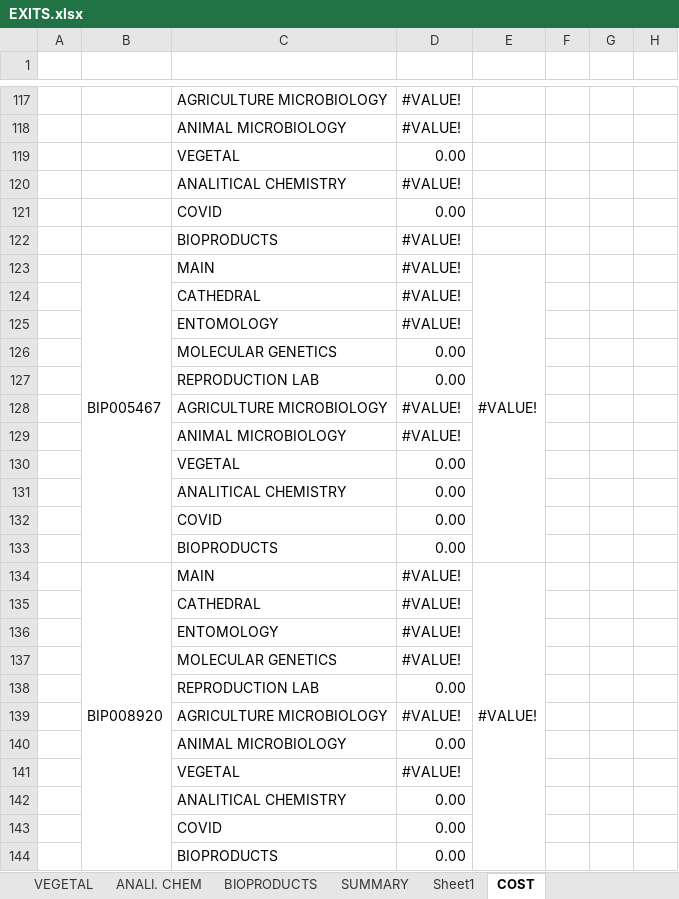
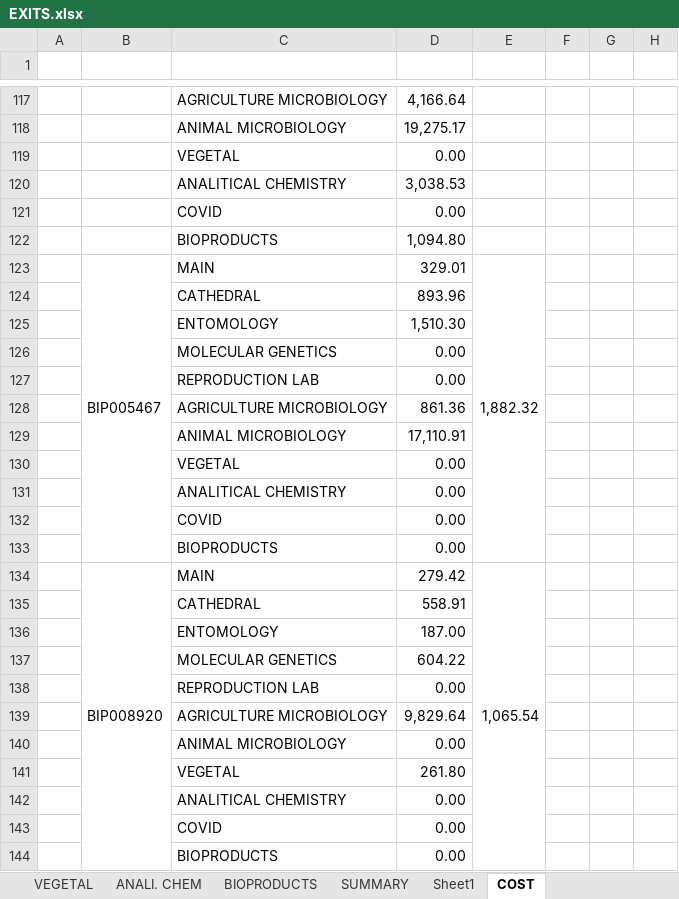
Before and after one commit to EstebanSierraGayon/Tesis, an Excel workbook: EXITS.xlsx, sheet COST, drawn as a sheet; only a part is shown, gaps mark what is left out; values as stored, in another font and other column widths than the file's, no cell formats; charts and pictures not drawn; the diff covers the shown part only; the diff names each change by its address in the sheet, - before the commit and + after, or states it on an @@ line.

```diff
--- a/EXITS.xlsx (sheet COST)
+++ b/EXITS.xlsx (sheet COST)
-D117: #VALUE!
+D117: 4,166.64
-D118: #VALUE!
+D118: 19,275.17
-D120: #VALUE!
+D120: 3,038.53
-D122: #VALUE!
+D122: 1,094.80
-D123: #VALUE!
+D123: 329.01
-E123: #VALUE!
+E123: 1,882.32
-D124: #VALUE!
+D124: 893.96
-D125: #VALUE!
+D125: 1,510.30
-D128: #VALUE!
+D128: 861.36
-D129: #VALUE!
+D129: 17,110.91
-D134: #VALUE!
+D134: 279.42
-E134: #VALUE!
+E134: 1,065.54
-D135: #VALUE!
+D135: 558.91
-D136: #VALUE!
+D136: 187.00
-D137: #VALUE!
+D137: 604.22
-D139: #VALUE!
+D139: 9,829.64
-D141: #VALUE!
+D141: 261.80
```
Also changed, not shown: other rows of this sheet, sheet COVID, sheet REPROD., sheet BIOPRODUCTS, sheet ENTOMOLOGY, sheet VEGETAL, sheet CATHEDRAL, 6 more sheets, cell formats, hidden cells, charts or pictures, bip1271_015_data.xlsx, bip1271_01_data.xlsx, 6 other files.
